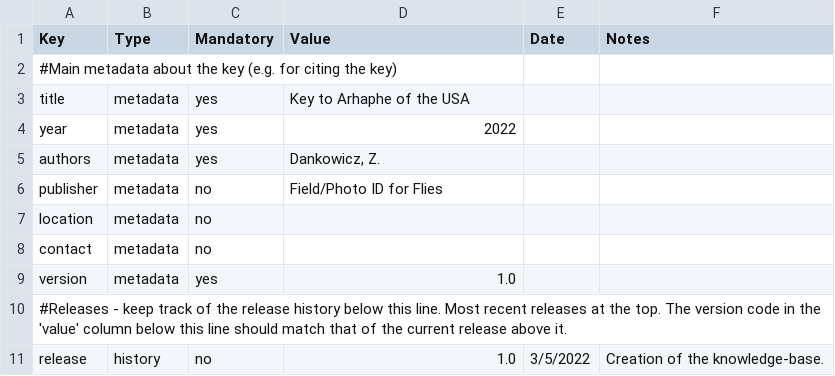
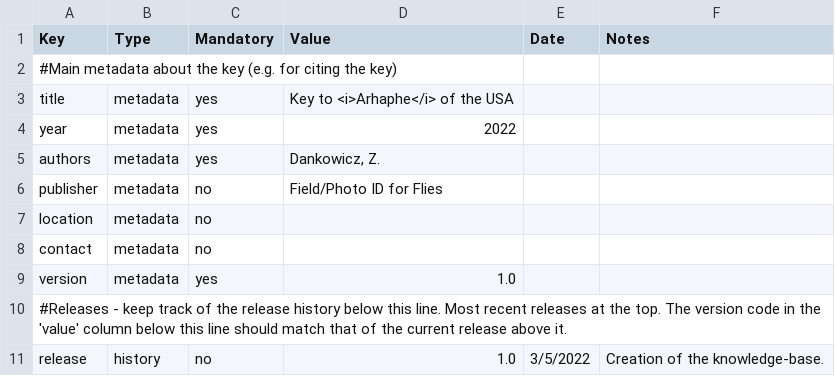
Before and after one commit to zdankowicz/homalodisca, a CSV file: identikit/kb/arhaphe/config.csv, drawn as a sheet.

Commit message:
Update config.csv

```diff
--- a/identikit/kb/arhaphe/config.csv
+++ b/identikit/kb/arhaphe/config.csv
@@ -2,3 +2,3 @@
 #Main metadata about the key (e.g. for citing the key),,,,,
-title,metadata,yes,Key to Arhaphe of the USA,,
+title,metadata,yes,Key to <i>Arhaphe</i> of the USA,,
 year,metadata,yes,2022,,
```
